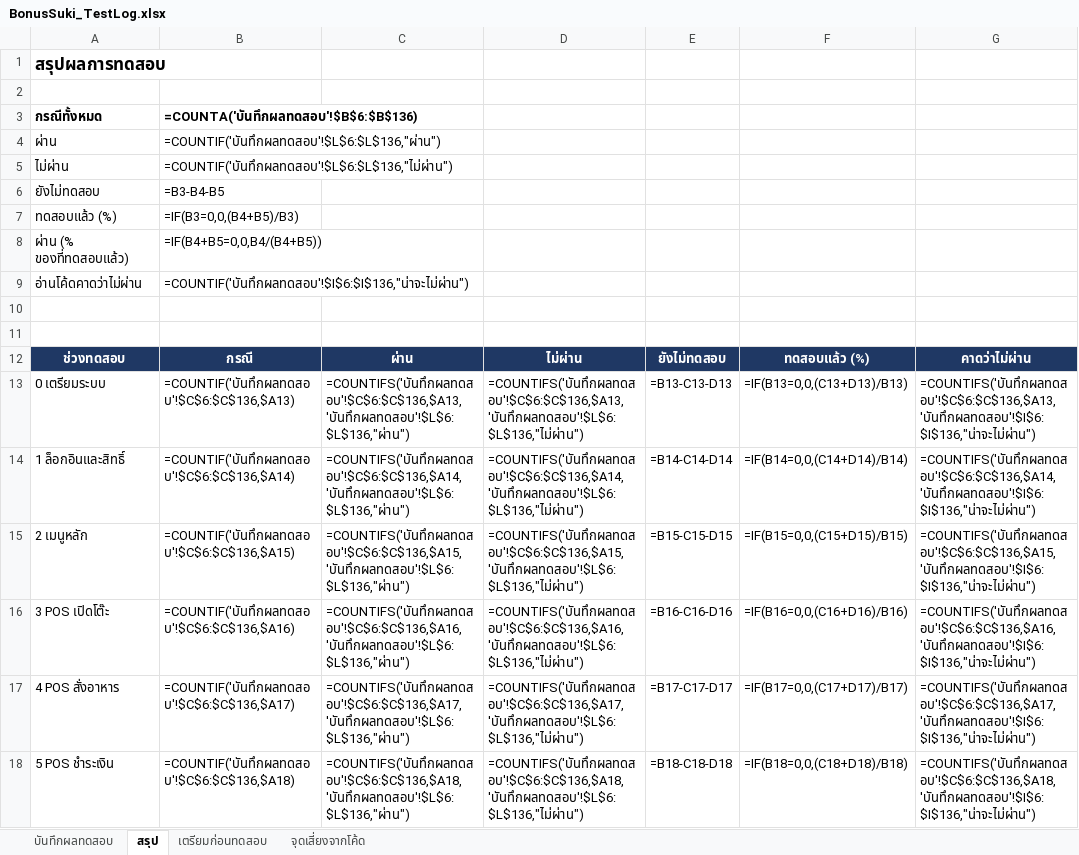
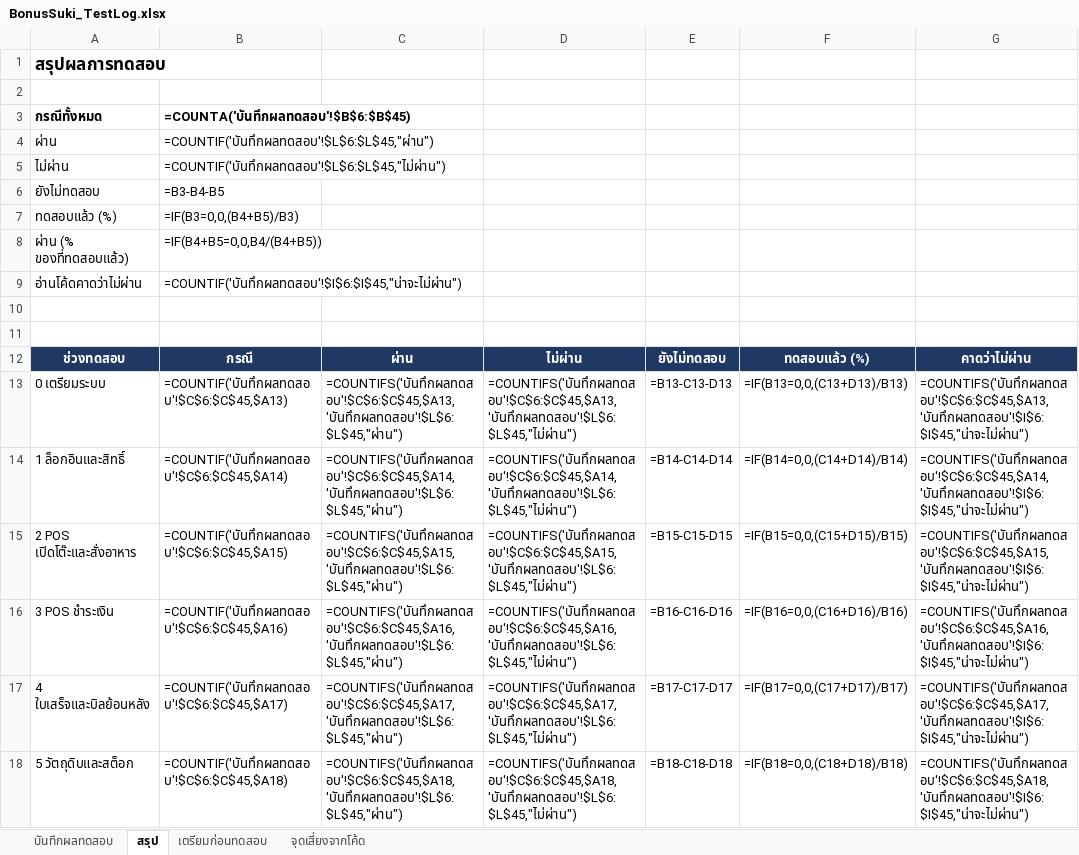
Before and after one commit to beaternew/projectMookata, an Excel workbook: test-plan/BonusSuki_TestLog.xlsx, sheet สรุป, drawn as a sheet; only a part is shown; values as stored, in another font and other column widths than the file's, no borders; formulas without a stored value are shown as written; the diff covers the shown part only; the diff names each change by its address in the sheet, - before the commit and + after, or states it on an @@ line.

```diff
--- a/test-plan/BonusSuki_TestLog.xlsx (sheet สรุป)
+++ b/test-plan/BonusSuki_TestLog.xlsx (sheet สรุป)
-B3: =COUNTA('บันทึกผลทดสอบ'!$B$6:$B$136)
+B3: =COUNTA('บันทึกผลทดสอบ'!$B$6:$B$45)
-B4: =COUNTIF('บันทึกผลทดสอบ'!$L$6:$L$136,"ผ่าน")
+B4: =COUNTIF('บันทึกผลทดสอบ'!$L$6:$L$45,"ผ่าน")
-B5: =COUNTIF('บันทึกผลทดสอบ'!$L$6:$L$136,"ไม่ผ่าน")
+B5: =COUNTIF('บันทึกผลทดสอบ'!$L$6:$L$45,"ไม่ผ่าน")
-B9: =COUNTIF('บันทึกผลทดสอบ'!$I$6:$I$136,"น่าจะไม่ผ่าน")
+B9: =COUNTIF('บันทึกผลทดสอบ'!$I$6:$I$45,"น่าจะไม่ผ่าน")
-B13: =COUNTIF('บันทึกผลทดสอบ'!$C$6:$C$136,$A13)
+B13: =COUNTIF('บันทึกผลทดสอบ'!$C$6:$C$45,$A13)
-C13: =COUNTIFS('บันทึกผลทดสอบ'!$C$6:$C$136,$A13,'บันทึกผลทดสอบ'!$L$6:$L$136,"ผ่าน")
+C13: =COUNTIFS('บันทึกผลทดสอบ'!$C$6:$C$45,$A13,'บันทึกผลทดสอบ'!$L$6:$L$45,"ผ่าน")
-D13: =COUNTIFS('บันทึกผลทดสอบ'!$C$6:$C$136,$A13,'บันทึกผลทดสอบ'!$L$6:$L$136,"ไม่ผ่าน")
+D13: =COUNTIFS('บันทึกผลทดสอบ'!$C$6:$C$45,$A13,'บันทึกผลทดสอบ'!$L$6:$L$45,"ไม่ผ่าน")
-G13: =COUNTIFS('บันทึกผลทดสอบ'!$C$6:$C$136,$A13,'บันทึกผลทดสอบ'!$I$6:$I$136,"น่าจะไม่ผ่าน")
+G13: =COUNTIFS('บันทึกผลทดสอบ'!$C$6:$C$45,$A13,'บันทึกผลทดสอบ'!$I$6:$I$45,"น่าจะไม่ผ่าน")
-B14: =COUNTIF('บันทึกผลทดสอบ'!$C$6:$C$136,$A14)
+B14: =COUNTIF('บันทึกผลทดสอบ'!$C$6:$C$45,$A14)
-C14: =COUNTIFS('บันทึกผลทดสอบ'!$C$6:$C$136,$A14,'บันทึกผลทดสอบ'!$L$6:$L$136,"ผ่าน")
+C14: =COUNTIFS('บันทึกผลทดสอบ'!$C$6:$C$45,$A14,'บันทึกผลทดสอบ'!$L$6:$L$45,"ผ่าน")
-D14: =COUNTIFS('บันทึกผลทดสอบ'!$C$6:$C$136,$A14,'บันทึกผลทดสอบ'!$L$6:$L$136,"ไม่ผ่าน")
+D14: =COUNTIFS('บันทึกผลทดสอบ'!$C$6:$C$45,$A14,'บันทึกผลทดสอบ'!$L$6:$L$45,"ไม่ผ่าน")
-G14: =COUNTIFS('บันทึกผลทดสอบ'!$C$6:$C$136,$A14,'บันทึกผลทดสอบ'!$I$6:$I$136,"น่าจะไม่ผ่าน")
+G14: =COUNTIFS('บันทึกผลทดสอบ'!$C$6:$C$45,$A14,'บันทึกผลทดสอบ'!$I$6:$I$45,"น่าจะไม่ผ่าน")
-A15: 2 เมนูหลัก
+A15: 2 POS เปิดโต๊ะและสั่งอาหาร
-B15: =COUNTIF('บันทึกผลทดสอบ'!$C$6:$C$136,$A15)
+B15: =COUNTIF('บันทึกผลทดสอบ'!$C$6:$C$45,$A15)
-C15: =COUNTIFS('บันทึกผลทดสอบ'!$C$6:$C$136,$A15,'บันทึกผลทดสอบ'!$L$6:$L$136,"ผ่าน")
+C15: =COUNTIFS('บันทึกผลทดสอบ'!$C$6:$C$45,$A15,'บันทึกผลทดสอบ'!$L$6:$L$45,"ผ่าน")
-D15: =COUNTIFS('บันทึกผลทดสอบ'!$C$6:$C$136,$A15,'บันทึกผลทดสอบ'!$L$6:$L$136,"ไม่ผ่าน")
+D15: =COUNTIFS('บันทึกผลทดสอบ'!$C$6:$C$45,$A15,'บันทึกผลทดสอบ'!$L$6:$L$45,"ไม่ผ่าน")
-G15: =COUNTIFS('บันทึกผลทดสอบ'!$C$6:$C$136,$A15,'บันทึกผลทดสอบ'!$I$6:$I$136,"น่าจะไม่ผ่าน")
+G15: =COUNTIFS('บันทึกผลทดสอบ'!$C$6:$C$45,$A15,'บันทึกผลทดสอบ'!$I$6:$I$45,"น่าจะไม่ผ่าน")
-A16: 3 POS เปิดโต๊ะ
+A16: 3 POS ชำระเงิน
-B16: =COUNTIF('บันทึกผลทดสอบ'!$C$6:$C$136,$A16)
+B16: =COUNTIF('บันทึกผลทดสอบ'!$C$6:$C$45,$A16)
-C16: =COUNTIFS('บันทึกผลทดสอบ'!$C$6:$C$136,$A16,'บันทึกผลทดสอบ'!$L$6:$L$136,"ผ่าน")
+C16: =COUNTIFS('บันทึกผลทดสอบ'!$C$6:$C$45,$A16,'บันทึกผลทดสอบ'!$L$6:$L$45,"ผ่าน")
-D16: =COUNTIFS('บันทึกผลทดสอบ'!$C$6:$C$136,$A16,'บันทึกผลทดสอบ'!$L$6:$L$136,"ไม่ผ่าน")
+D16: =COUNTIFS('บันทึกผลทดสอบ'!$C$6:$C$45,$A16,'บันทึกผลทดสอบ'!$L$6:$L$45,"ไม่ผ่าน")
-G16: =COUNTIFS('บันทึกผลทดสอบ'!$C$6:$C$136,$A16,'บันทึกผลทดสอบ'!$I$6:$I$136,"น่าจะไม่ผ่าน")
+G16: =COUNTIFS('บันทึกผลทดสอบ'!$C$6:$C$45,$A16,'บันทึกผลทดสอบ'!$I$6:$I$45,"น่าจะไม่ผ่าน")
-A17: 4 POS สั่งอาหาร
+A17: 4 ใบเสร็จและบิลย้อนหลัง
-B17: =COUNTIF('บันทึกผลทดสอบ'!$C$6:$C$136,$A17)
+B17: =COUNTIF('บันทึกผลทดสอบ'!$C$6:$C$45,$A17)
-C17: =COUNTIFS('บันทึกผลทดสอบ'!$C$6:$C$136,$A17,'บันทึกผลทดสอบ'!$L$6:$L$136,"ผ่าน")
+C17: =COUNTIFS('บันทึกผลทดสอบ'!$C$6:$C$45,$A17,'บันทึกผลทดสอบ'!$L$6:$L$45,"ผ่าน")
-D17: =COUNTIFS('บันทึกผลทดสอบ'!$C$6:$C$136,$A17,'บันทึกผลทดสอบ'!$L$6:$L$136,"ไม่ผ่าน")
+D17: =COUNTIFS('บันทึกผลทดสอบ'!$C$6:$C$45,$A17,'บันทึกผลทดสอบ'!$L$6:$L$45,"ไม่ผ่าน")
-G17: =COUNTIFS('บันทึกผลทดสอบ'!$C$6:$C$136,$A17,'บันทึกผลทดสอบ'!$I$6:$I$136,"น่าจะไม่ผ่าน")
+G17: =COUNTIFS('บันทึกผลทดสอบ'!$C$6:$C$45,$A17,'บันทึกผลทดสอบ'!$I$6:$I$45,"น่าจะไม่ผ่าน")
-A18: 5 POS ชำระเงิน
+A18: 5 วัตถุดิบและสต็อก
-B18: =COUNTIF('บันทึกผลทดสอบ'!$C$6:$C$136,$A18)
+B18: =COUNTIF('บันทึกผลทดสอบ'!$C$6:$C$45,$A18)
-C18: =COUNTIFS('บันทึกผลทดสอบ'!$C$6:$C$136,$A18,'บันทึกผลทดสอบ'!$L$6:$L$136,"ผ่าน")
+C18: =COUNTIFS('บันทึกผลทดสอบ'!$C$6:$C$45,$A18,'บันทึกผลทดสอบ'!$L$6:$L$45,"ผ่าน")
-D18: =COUNTIFS('บันทึกผลทดสอบ'!$C$6:$C$136,$A18,'บันทึกผลทดสอบ'!$L$6:$L$136,"ไม่ผ่าน")
+D18: =COUNTIFS('บันทึกผลทดสอบ'!$C$6:$C$45,$A18,'บันทึกผลทดสอบ'!$L$6:$L$45,"ไม่ผ่าน")
-G18: =COUNTIFS('บันทึกผลทดสอบ'!$C$6:$C$136,$A18,'บันทึกผลทดสอบ'!$I$6:$I$136,"น่าจะไม่ผ่าน")
+G18: =COUNTIFS('บันทึกผลทดสอบ'!$C$6:$C$45,$A18,'บันทึกผลทดสอบ'!$I$6:$I$45,"น่าจะไม่ผ่าน")
```
Also changed, not shown: 5 removed rows and 21 edited cells elsewhere in this sheet, sheet บันทึกผลทดสอบ, sheet จุดเสี่ยงจากโค้ด, sheet เตรียมก่อนทดสอบ, 3 other files.
